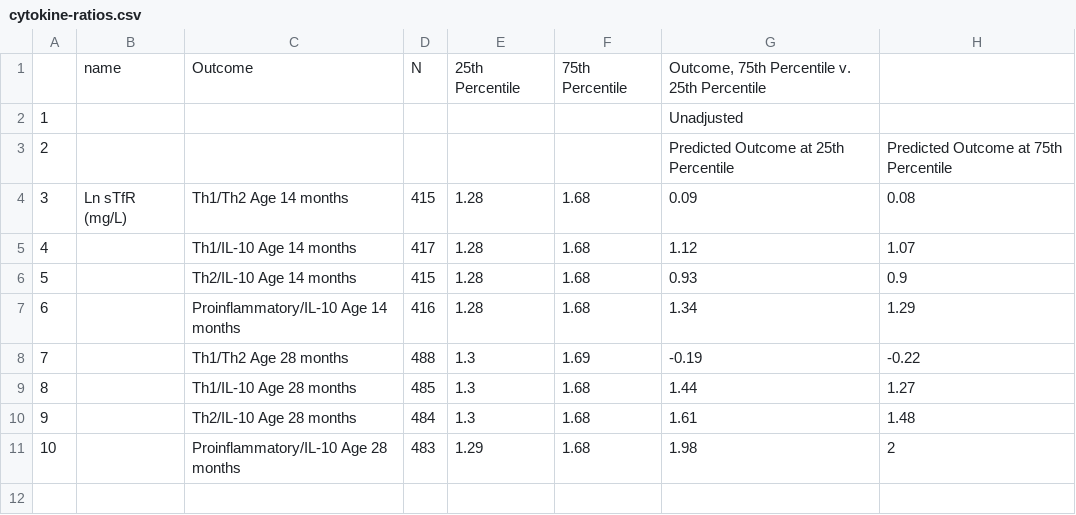
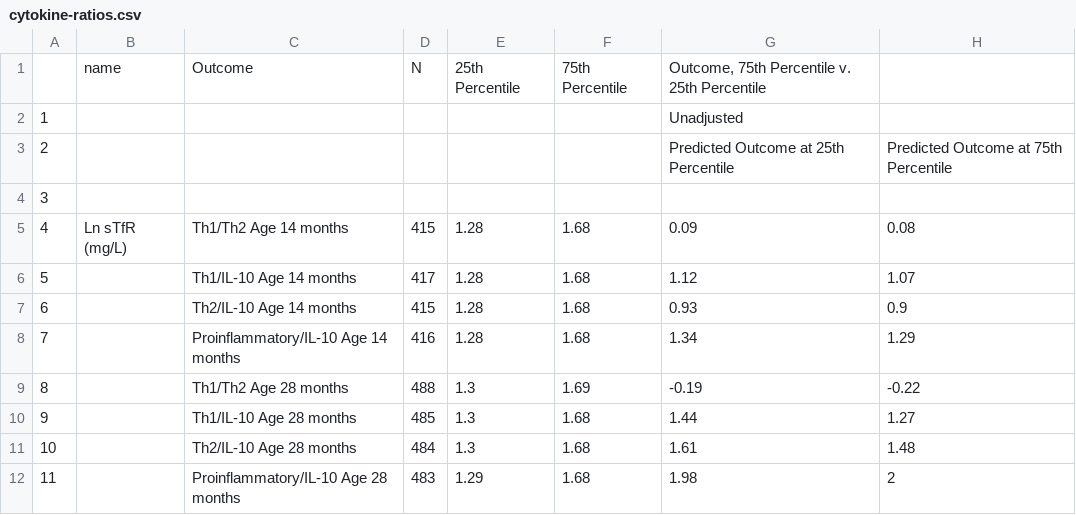
Before and after one commit to washb-eed-substudies/pregnancy-immune, a CSV file: tables/supplementary/cytokine-ratios.csv, drawn as a sheet; only a part is shown; addresses are those after the commit; rows hold the shown columns only; the diff names each change by its address in the sheet, - before the commit and + after, or states it on an @@ line.

Commit message:
tried to add rbp but didnt work

```diff
--- a/tables/supplementary/cytokine-ratios.csv
+++ b/tables/supplementary/cytokine-ratios.csv
+row 4: 3
@@ column A renumbered from row 5 down @@
```
